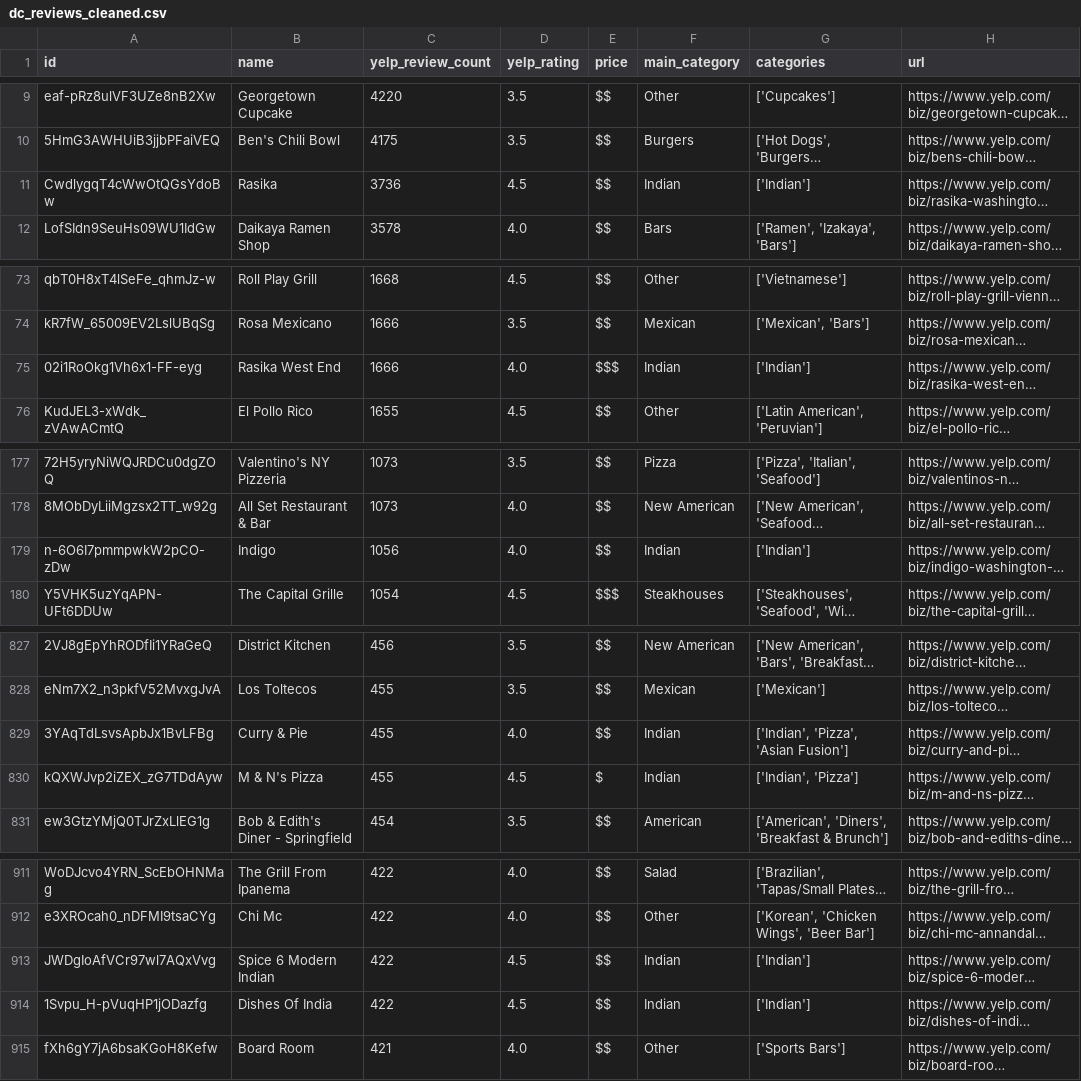
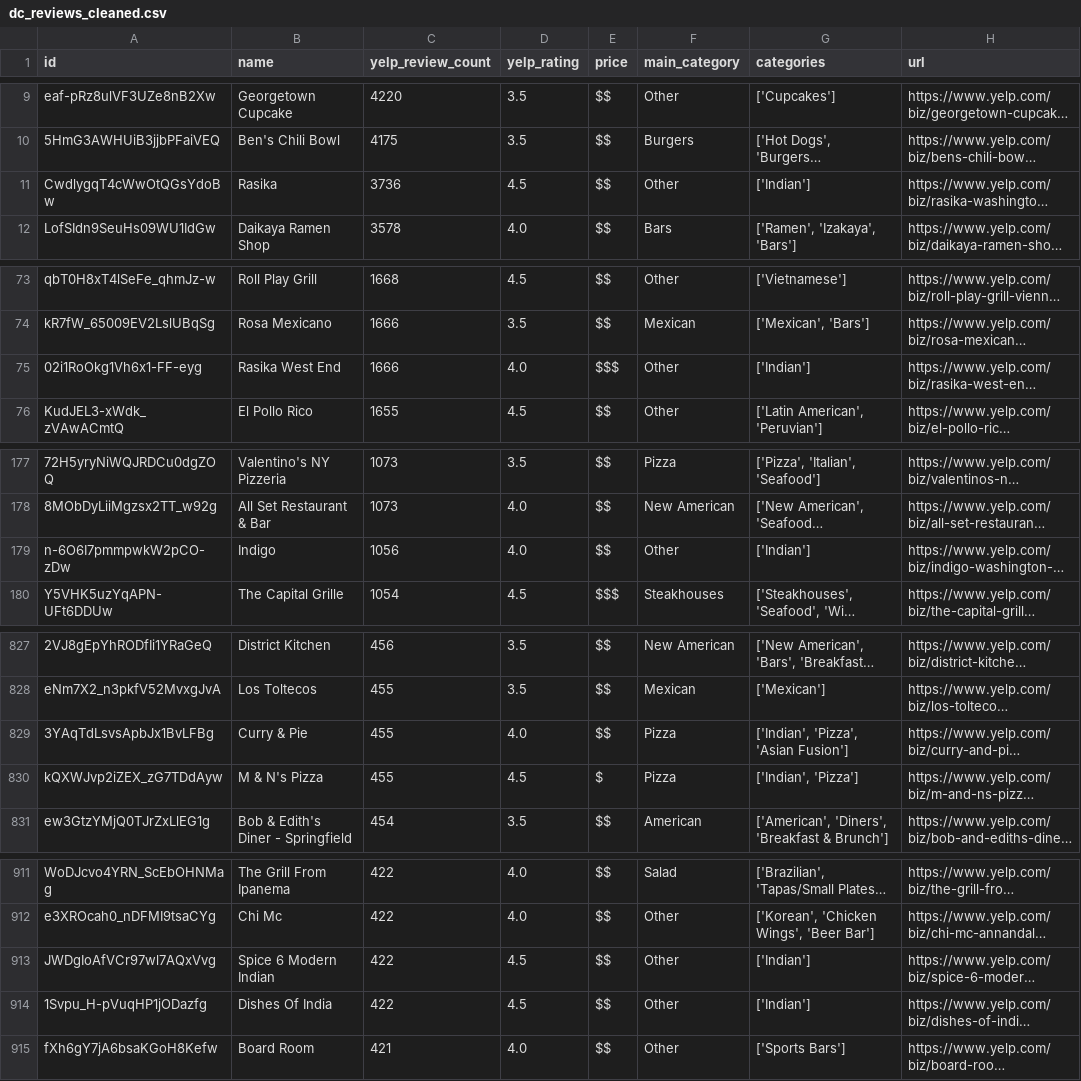
Before and after one commit to austinbarish/food-grid, a CSV file: data/dc_reviews_cleaned.csv, drawn as a sheet; only a part is shown, gaps mark what is left out; long unchanged cells end in …; the diff covers the shown part only; the diff names each change by its address in the sheet, - before the commit and + after, or states it on an @@ line.

```diff
--- a/data/dc_reviews_cleaned.csv
+++ b/data/dc_reviews_cleaned.csv
-F11 (main_category): Indian
+F11 (main_category): Other
-F75 (main_category): Indian
+F75 (main_category): Other
-F179 (main_category): Indian
+F179 (main_category): Other
-F829:F830 (main_category): Indian
+F829:F830 (main_category): Pizza
-F913:F914 (main_category): Indian
+F913:F914 (main_category): Other
```
Also changed, not shown: 19 edited cells elsewhere in this file, 1 other file.
